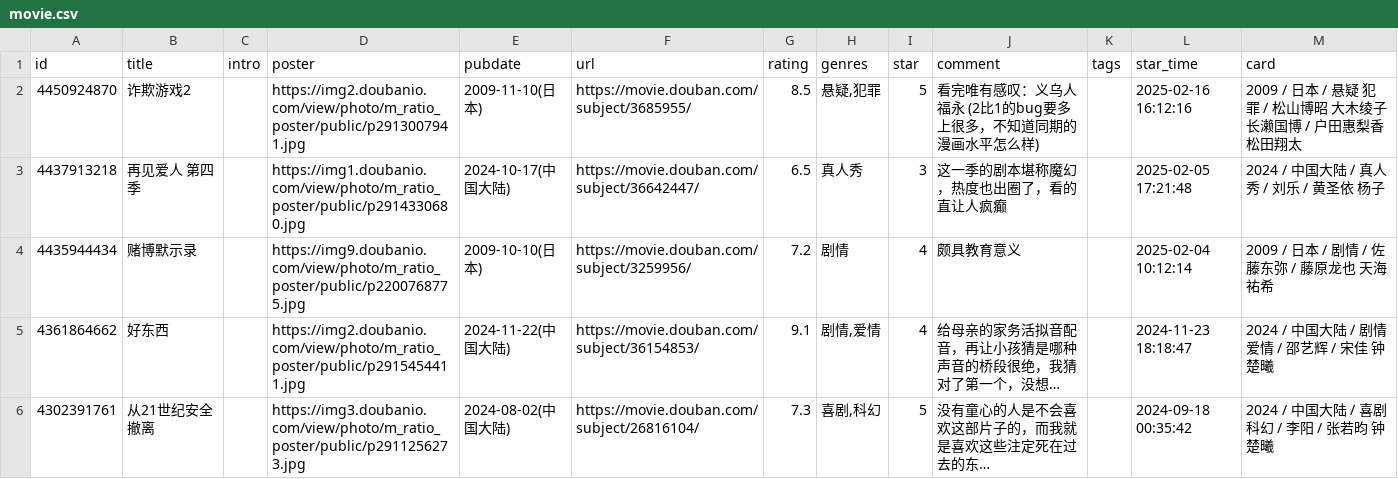
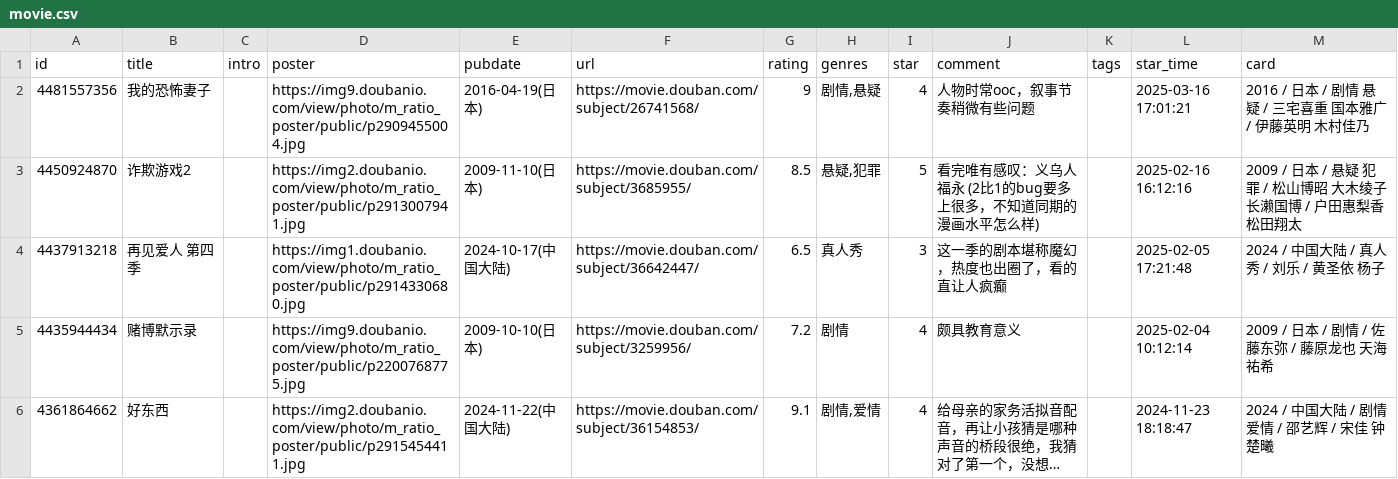
Before and after one commit to stevenash0822/obsidian-hugo-blog, a CSV file: static/douban/movie.csv, drawn as a sheet; only a part is shown; the shorter side is filled out with more unchanged rows; long unchanged cells end in ….

```diff
--- a/static/douban/movie.csv
+++ b/static/douban/movie.csv
@@ -1,2 +1,3 @@
 id,title,intro,poster,pubdate,url,rating,genres,star,comment,tags,star_time,card
+4481557356,我的恐怖妻子,,https://img9.doubanio.com/view/photo/m_ratio_poster/public/p2909455004.jpg,2016-04-19(日本),https://movie.douban.com/subject/26741568/,9,"剧情,悬疑",4,人物时常ooc，叙事节奏稍微有些问题,,2025-03-16 17:01:21,2016 / 日本 / 剧情 悬疑 / 三宅喜重 国本雅广 / 伊藤英明 木村佳乃
 4450924870,诈欺游戏2,,https://img2.doubanio.com/view/photo/m_ratio_poster/public/p2913007941.jpg,2009-11-10(日本),https://movie.douban.com/subject/3685955/,8.5,"悬疑,犯罪",5,看完唯有感叹：义乌人福永 (2比1的bug要多上很多，不知道同期的漫画水平怎么样),,2025-02-16 16:12:16,2009 / 日本 / 悬疑 犯罪 / 松山博昭 大木绫子 长濑国博 / 户田惠梨香 松田翔太
```
Also changed, not shown: static/douban/teammate/movie.csv.
